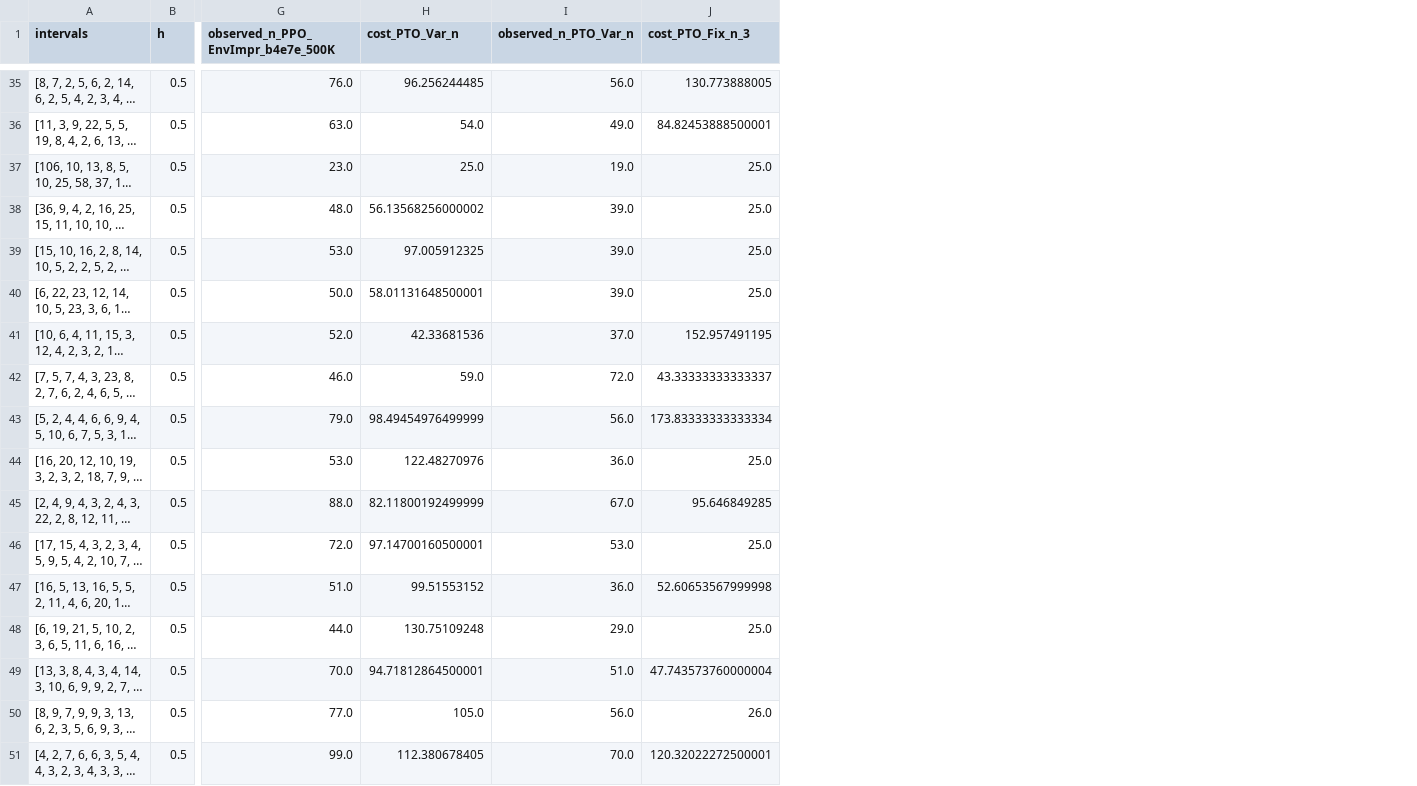
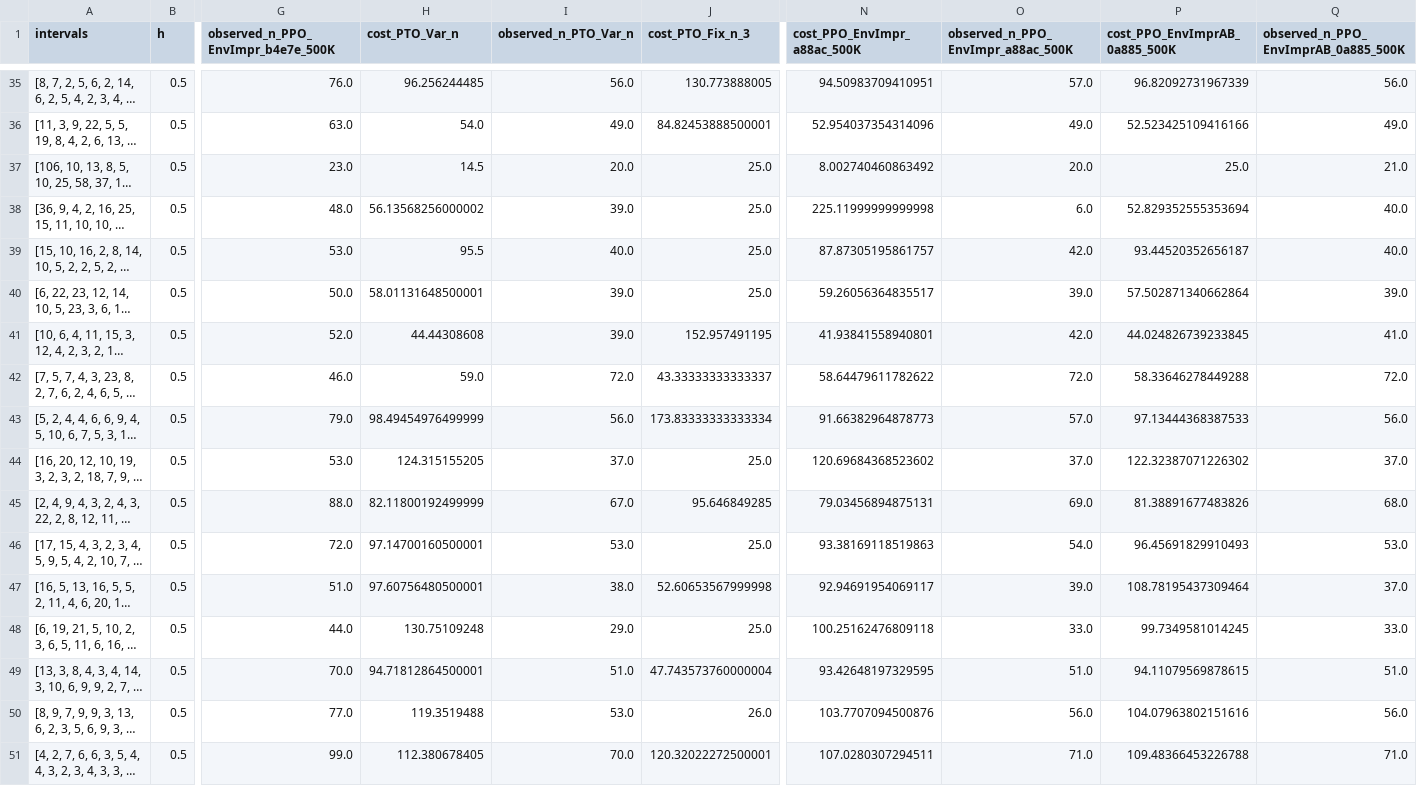
Before and after one commit to pksp99/when_to_leave, a CSV file: data/non_gamma_bicyle_test/bicycle_data.csv, drawn as a sheet; only a part is shown, gaps mark what is left out; long unchanged cells end in …; the diff covers the shown part only; the diff names each change by its address in the sheet, - before the commit and + after, or states it on an @@ line.

```diff
--- a/data/non_gamma_bicyle_test/bicycle_data.csv
+++ b/data/non_gamma_bicyle_test/bicycle_data.csv
+column N (cost_PPO_EnvImpr_a88ac_500K), rows 35-51: 94.50983709410951 | 52.954037354314096 | 8.002740460863492 | 225.11999999999998 | 87.87305195861757 | 59.26056364835517 | 41.93841558940801 | 58.64479611782622 | 91.66382964878773 | 120.69684368523602 | 79.03456894875131 | 93.38169118519863 | 92.94691954069117 | 100.25162476809118 | 93.42648197329595 | 103.7707094500876 | 107.0280307294511
+column O, row 1: observed_n_PPO_EnvImpr_a88ac_500K; rows 35-51: 57.0 | 49.0 | 20.0 | 6.0 | 42.0 | 39.0 | 42.0 | 72.0 | 57.0 | 37.0 | 69.0 | 54.0 | 39.0 | 33.0 | 51.0 | 56.0 | 71.0
+column P (cost_PPO_EnvImprAB_0a885_500K), rows 35-51: 96.82092731967339 | 52.523425109416166 | 25.0 | 52.829352555353694 | 93.44520352656187 | 57.502871340662864 | 44.024826739233845 | 58.33646278449288 | 97.13444368387533 | 122.32387071226302 | 81.38891677483826 | 96.45691829910493 | 108.78195437309464 | 99.7349581014245 | 94.11079569878615 | 104.07963802151616 | 109.48366453226788
+column Q, row 1: observed_n_PPO_EnvImprAB_0a885_500K; rows 35-51: 56.0 | 49.0 | 21.0 | 40.0 | 40.0 | 39.0 | 41.0 | 72.0 | 56.0 | 37.0 | 68.0 | 53.0 | 37.0 | 33.0 | 51.0 | 56.0 | 71.0
-H37 (cost_PTO_Var_n): 25.0
+H37 (cost_PTO_Var_n): 14.5
-I37 (observed_n_PTO_Var_n): 19.0
+I37 (observed_n_PTO_Var_n): 20.0
-H39 (cost_PTO_Var_n): 97.005912325
+H39 (cost_PTO_Var_n): 95.5
-I39 (observed_n_PTO_Var_n): 39.0
+I39 (observed_n_PTO_Var_n): 40.0
-H41 (cost_PTO_Var_n): 42.33681536
+H41 (cost_PTO_Var_n): 44.44308608
-I41 (observed_n_PTO_Var_n): 37.0
+I41 (observed_n_PTO_Var_n): 39.0
-H44 (cost_PTO_Var_n): 122.48270976
+H44 (cost_PTO_Var_n): 124.315155205
-I44 (observed_n_PTO_Var_n): 36.0
+I44 (observed_n_PTO_Var_n): 37.0
-H47 (cost_PTO_Var_n): 99.51553152
+H47 (cost_PTO_Var_n): 97.60756480500001
-I47 (observed_n_PTO_Var_n): 36.0
+I47 (observed_n_PTO_Var_n): 38.0
-H50 (cost_PTO_Var_n): 105.0
+H50 (cost_PTO_Var_n): 119.3519488
-I50 (observed_n_PTO_Var_n): 56.0
+I50 (observed_n_PTO_Var_n): 53.0
```
Also changed, not shown: 78 edited cells elsewhere in this file, 17 other files.
